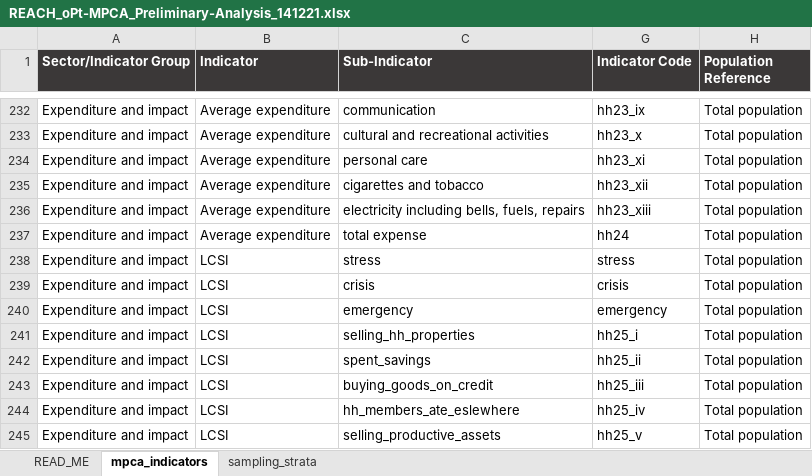
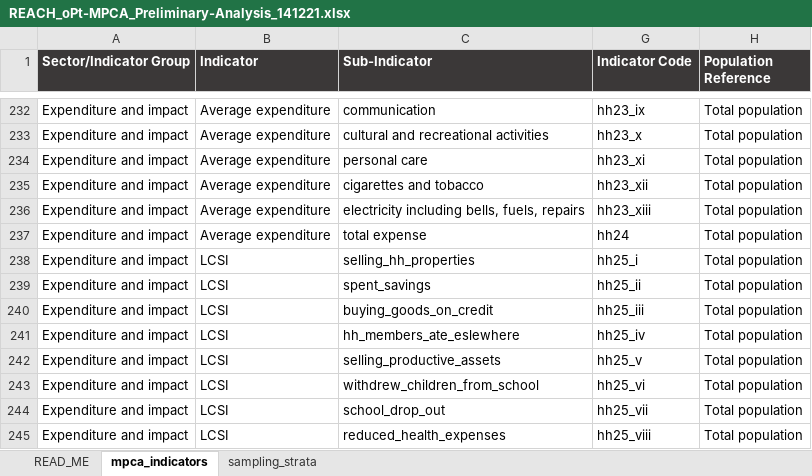
Before and after one commit to EveGakinya/MPCA_Analysis, an Excel workbook: Output/summary_sorted/REACH_oPt-MPCA_Preliminary-Analysis_141221.xlsx, sheet mpca_indicators, drawn as a sheet; only a part is shown, gaps mark what is left out; the shorter side is filled out with more unchanged rows; values as stored, in another font and other column widths than the file's, no borders; 1 other sheet too large or unreadable and not compared; the diff names each change by its address in the sheet, - before the commit and + after, or states it on an @@ line.

Commit message:
Update on data analysis scripts
Update on data analysis scripts

```diff
--- a/Output/summary_sorted/REACH_oPt-MPCA_Preliminary-Analysis_141221.xlsx (sheet mpca_indicators)
+++ b/Output/summary_sorted/REACH_oPt-MPCA_Preliminary-Analysis_141221.xlsx (sheet mpca_indicators)
-row 238: Expenditure and impact | LCSI | stress | stress | Total population
-row 239: Expenditure and impact | LCSI | crisis | crisis | Total population
-row 240: Expenditure and impact | LCSI | emergency | emergency | Total population
```
Also changed, not shown: 24 other files.
